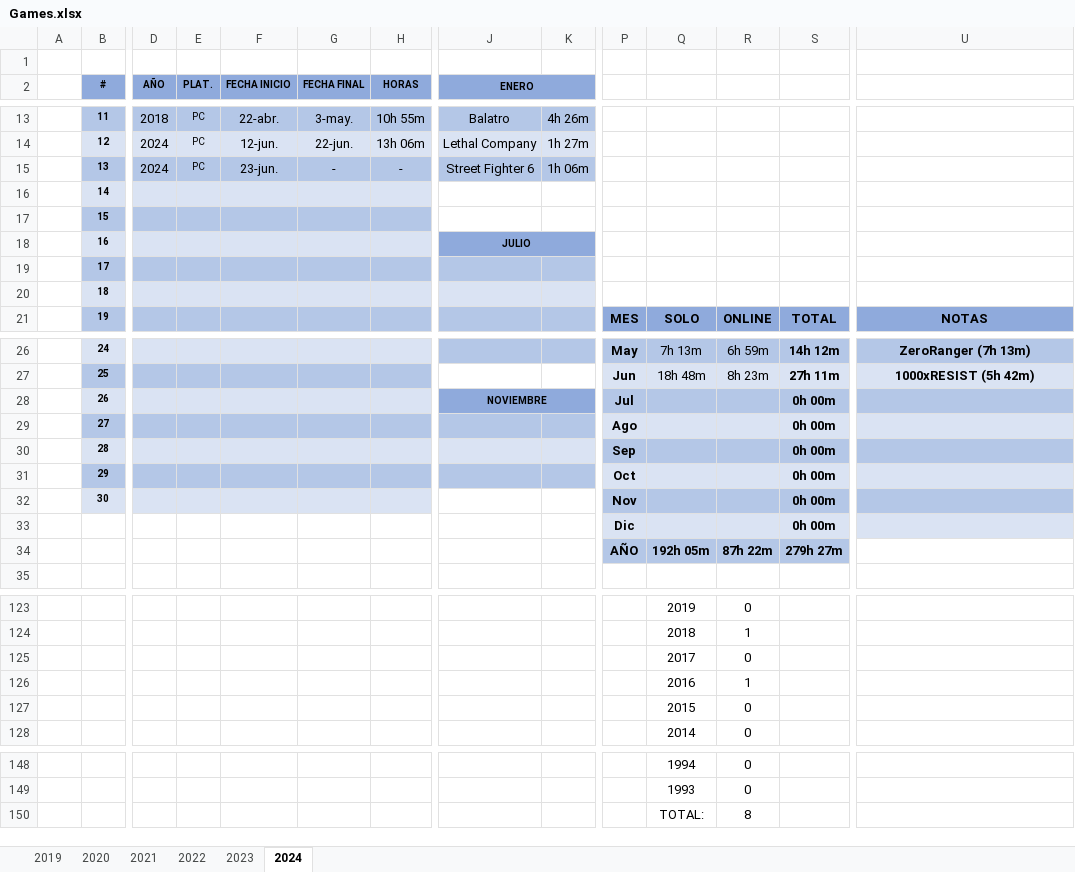
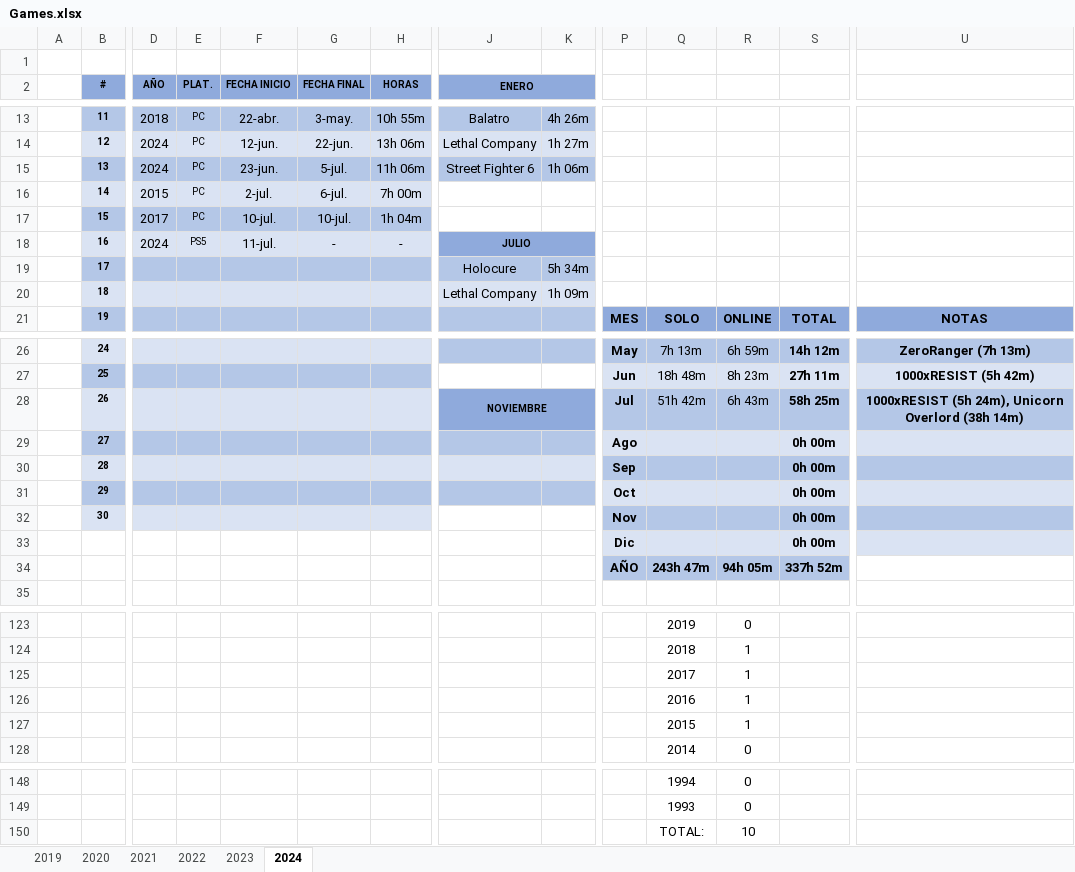
Before and after one commit to ucer0/ucer0.github.io, an Excel workbook: spreadsheets/Games.xlsx, sheet 2024, drawn as a sheet; only a part is shown, gaps mark what is left out; values as stored, in another font and other column widths than the file's, no borders; charts and pictures not drawn; removed rows and columns are numbered as before the commit, all else as after; rows hold the shown columns only; the diff names each change by its address in the sheet, - before the commit and + after, or states it on an @@ line.

```diff
--- a/spreadsheets/Games.xlsx (sheet 2024)
+++ b/spreadsheets/Games.xlsx (sheet 2024)
-G15 (FECHA FINAL): -
+G15 (FECHA FINAL): 5-jul.
-H15 (HORAS): -
+H15 (HORAS): 11h 06m
-row 16:  | 14
-row 17:  | 15
-row 18:  | 16 |  |  |  |  |  | JULIO
-row 19:  | 17
-row 20:  | 18
+row 16:  | 14 | 2015 | PC | 2-jul. | 6-jul. | 7h 00m
+row 17:  | 15 | 2017 | PC | 10-jul. | 10-jul. | 1h 04m
+row 18:  | 16 | 2024 | PS5 | 11-jul. | - | - | JULIO
+row 19:  | 17 |  |  |  |  |  | Holocure | 5h 34m
+row 20:  | 18 |  |  |  |  |  | Lethal Company | 1h 09m
-row 28:  | 26 |  |  |  |  |  | NOVIEMBRE |  | Jul |  |  | 0h 00m
+row 28:  | 26 |  |  |  |  |  | NOVIEMBRE |  | Jul | 51h 42m | 6h 43m | 58h 25m | 1000xRESIST (5h 24m), Unicorn Overlord (38h 14m)
-row 34:  |  |  |  |  |  |  |  |  | AÑO | 192h 05m | 87h 22m | 279h 27m
+row 34:  |  |  |  |  |  |  |  |  | AÑO | 243h 47m | 94h 05m | 337h 52m
-R125: 0
+R125: 1
-R127: 0
+R127: 1
-R150: 8
+R150: 10
```
Also changed, not shown: charts or pictures, 7 other files.
